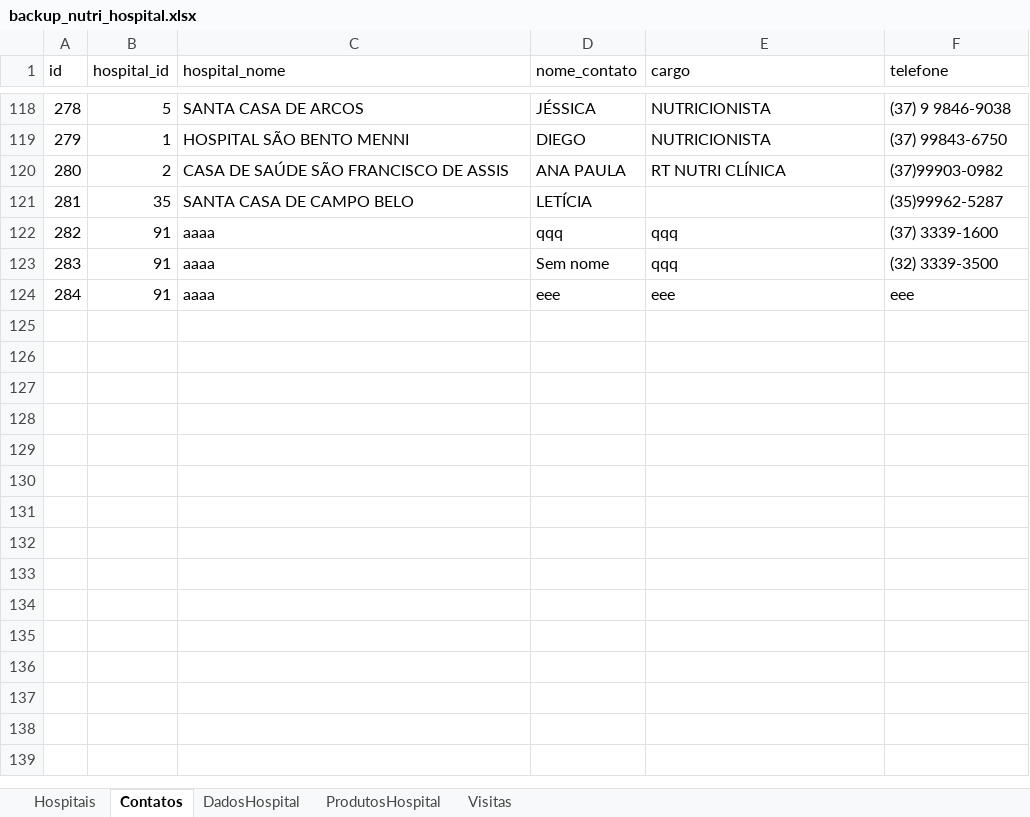
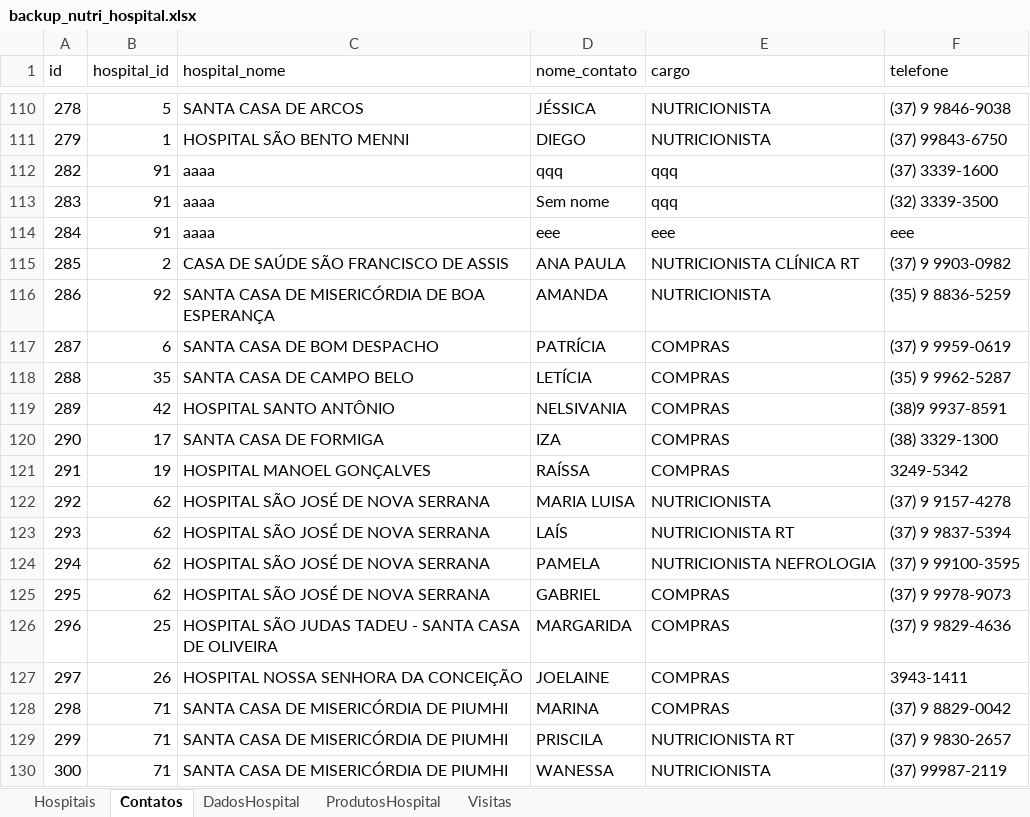
Before and after one commit to LuisSoares66/db_nutribody, an Excel workbook: data/backup_nutri_hospital.xlsx, sheet Contatos, drawn as a sheet; only a part is shown, gaps mark what is left out; values as stored, in another font and other column widths than the file's, no borders; removed rows and columns are numbered as before the commit, all else as after; the diff covers the shown part only; the diff names each change by its address in the sheet, - before the commit and + after, or states it on an @@ line.

```diff
--- a/data/backup_nutri_hospital.xlsx (sheet Contatos)
+++ b/data/backup_nutri_hospital.xlsx (sheet Contatos)
-row 120: 280 | 2 | CASA DE SAÚDE SÃO FRANCISCO DE ASSIS | ANA PAULA | RT NUTRI CLÍNICA | (37)99903-0982
-row 121: 281 | 35 | SANTA CASA DE CAMPO BELO | LETÍCIA |  | (35)99962-5287
+row 115: 285 | 2 | CASA DE SAÚDE SÃO FRANCISCO DE ASSIS | ANA PAULA | NUTRICIONISTA CLÍNICA RT | (37) 9 9903-0982
+row 116: 286 | 92 | SANTA CASA DE MISERICÓRDIA DE BOA ESPERANÇA | AMANDA | NUTRICIONISTA | (35) 9 8836-5259
+row 117: 287 | 6 | SANTA CASA DE BOM DESPACHO | PATRÍCIA | COMPRAS | (37) 9 9959-0619
+row 118: 288 | 35 | SANTA CASA DE CAMPO BELO | LETÍCIA | COMPRAS | (35) 9 9962-5287
+row 119: 289 | 42 | HOSPITAL SANTO ANTÔNIO | NELSIVANIA | COMPRAS | (38)9 9937-8591
+row 120: 290 | 17 | SANTA CASA DE FORMIGA | IZA | COMPRAS | (38) 3329-1300
+row 121: 291 | 19 | HOSPITAL MANOEL GONÇALVES | RAÍSSA | COMPRAS | 3249-5342
+row 122: 292 | 62 | HOSPITAL SÃO JOSÉ DE NOVA SERRANA | MARIA LUISA | NUTRICIONISTA | (37) 9 9157-4278
+row 123: 293 | 62 | HOSPITAL SÃO JOSÉ DE NOVA SERRANA | LAÍS | NUTRICIONISTA RT | (37) 9 9837-5394
+row 124: 294 | 62 | HOSPITAL SÃO JOSÉ DE NOVA SERRANA | PAMELA | NUTRICIONISTA NEFROLOGIA | (37) 9 99100-3595
+row 125: 295 | 62 | HOSPITAL SÃO JOSÉ DE NOVA SERRANA | GABRIEL | COMPRAS | (37) 9 9978-9073
+row 126: 296 | 25 | HOSPITAL SÃO JUDAS TADEU - SANTA CASA DE OLIVEIRA | MARGARIDA | COMPRAS | (37) 9 9829-4636
+row 127: 297 | 26 | HOSPITAL NOSSA SENHORA DA CONCEIÇÃO | JOELAINE | COMPRAS | 3943-1411
+row 128: 298 | 71 | SANTA CASA DE MISERICÓRDIA DE PIUMHI | MARINA | COMPRAS | (37) 9 8829-0042
+row 129: 299 | 71 | SANTA CASA DE MISERICÓRDIA DE PIUMHI | PRISCILA | NUTRICIONISTA RT | (37) 9 9830-2657
+row 130: 300 | 71 | SANTA CASA DE MISERICÓRDIA DE PIUMHI | WANESSA | NUTRICIONISTA | (37) 99987-2119
```
Also changed, not shown: 150 added rows and 8 removed rows elsewhere in this sheet, sheet ProdutosHospital, sheet Hospitais, sheet DadosHospital, sheet Visitas.
